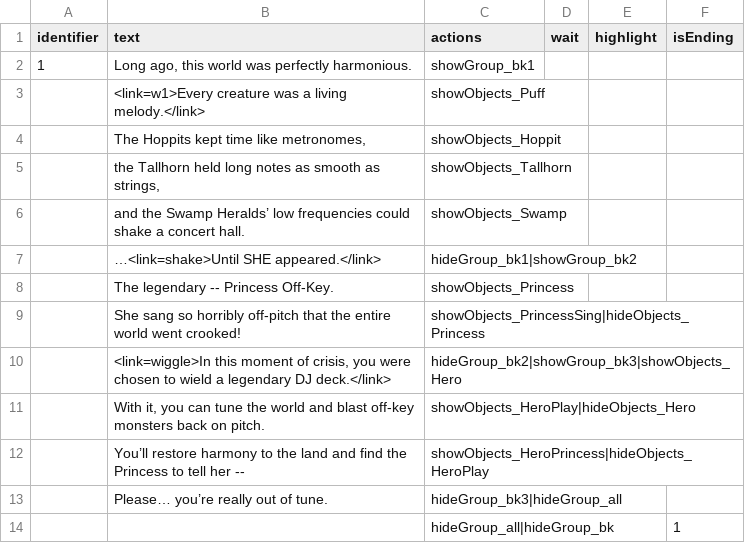
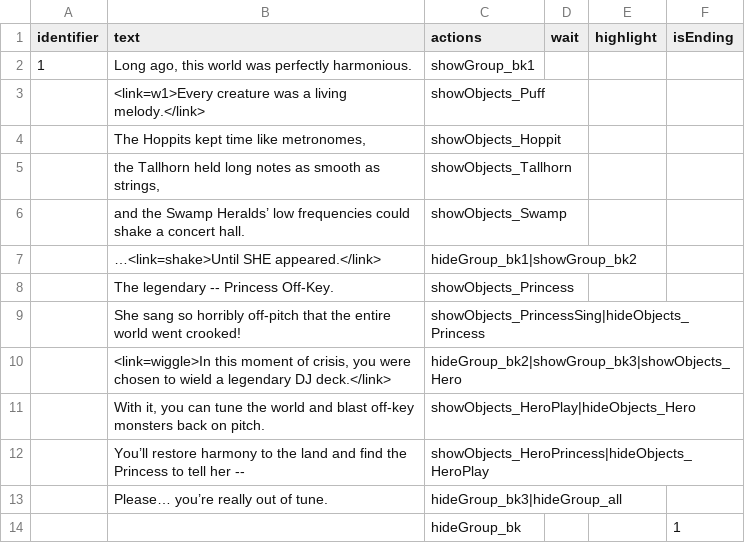
Before and after one commit to shshwdr/wave, a CSV file: Assets/Resources/csv/startAnim.csv, drawn as a sheet.

```diff
--- a/Assets/Resources/csv/startAnim.csv
+++ b/Assets/Resources/csv/startAnim.csv
@@ -13,2 +13,2 @@
 ,Please… you’re really out of tune.,hideGroup_bk3|hideGroup_all,,,
-,,hideGroup_all|hideGroup_bk,,,1
+,,hideGroup_bk,,,1
```
Also changed, not shown: Assets/Resources/csv/tutorial.csv, 7 other files.
